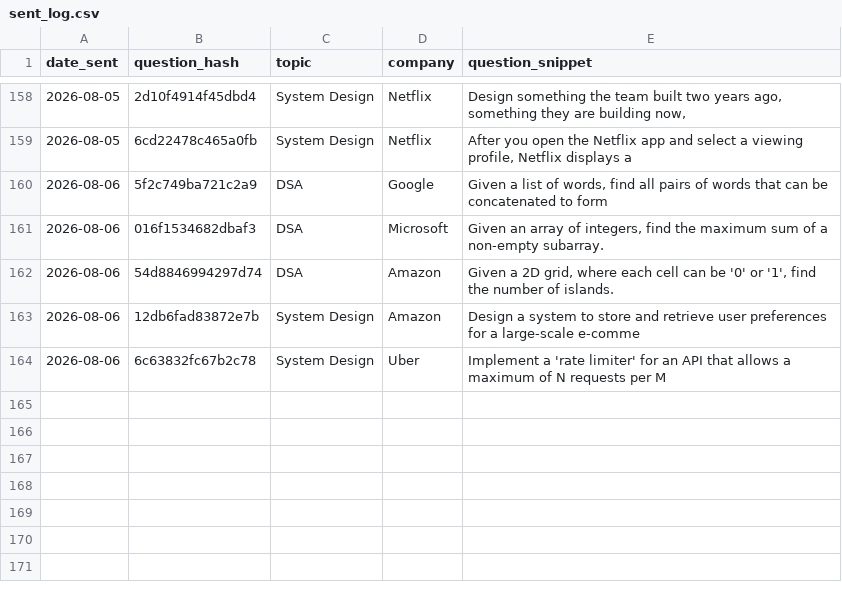
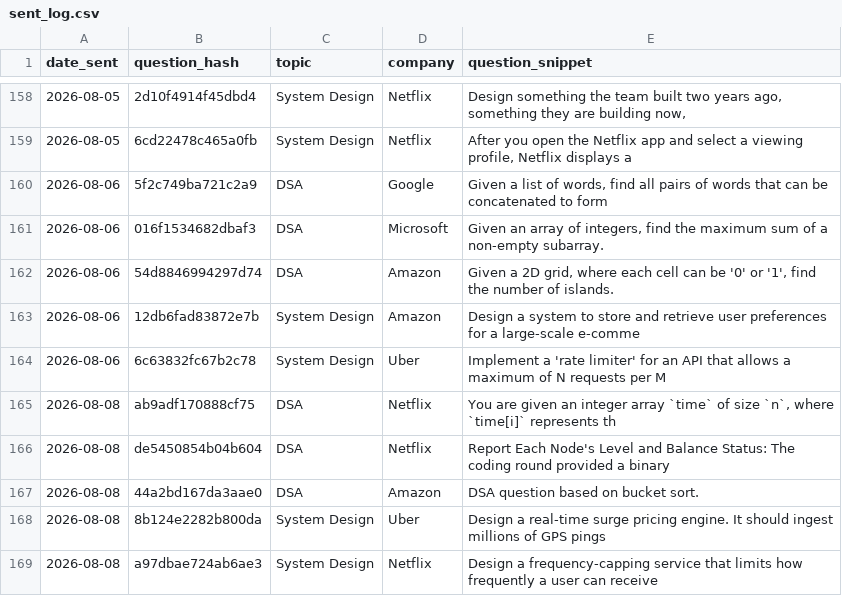
Before and after one commit to ayush95123/daily-iq, a CSV file: sent_log.csv, drawn as a sheet; only a part is shown, gaps mark what is left out.

```diff
--- a/sent_log.csv
+++ b/sent_log.csv
@@ -164 +164,6 @@ date_sent,question_hash,topic,company,question_snippet
 2026-08-06,6c63832fc67b2c78,System Design,Uber,Implement a 'rate limiter' for an API that allows a maximum of N requests per M
+2026-08-08,ab9adf170888cf75,DSA,Netflix,"You are given an integer array `time` of size `n`, where `time[i]` represents th"
+2026-08-08,de5450854b04b604,DSA,Netflix,Report Each Node's Level and Balance Status: The coding round provided a binary
+2026-08-08,44a2bd167da3aae0,DSA,Amazon,DSA question based on bucket sort.
+2026-08-08,8b124e2282b800da,System Design,Uber,Design a real-time surge pricing engine. It should ingest millions of GPS pings
+2026-08-08,a97dbae724ab6ae3,System Design,Netflix,Design a frequency-capping service that limits how frequently a user can receive
```
